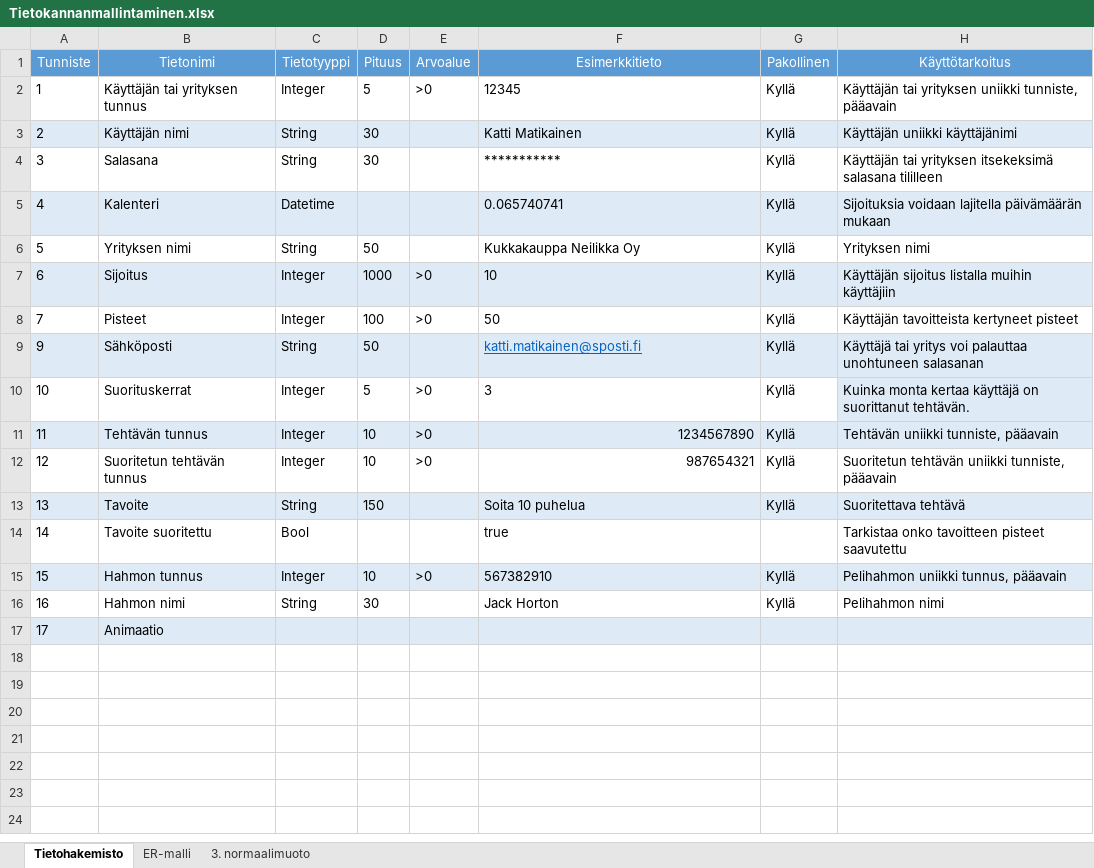
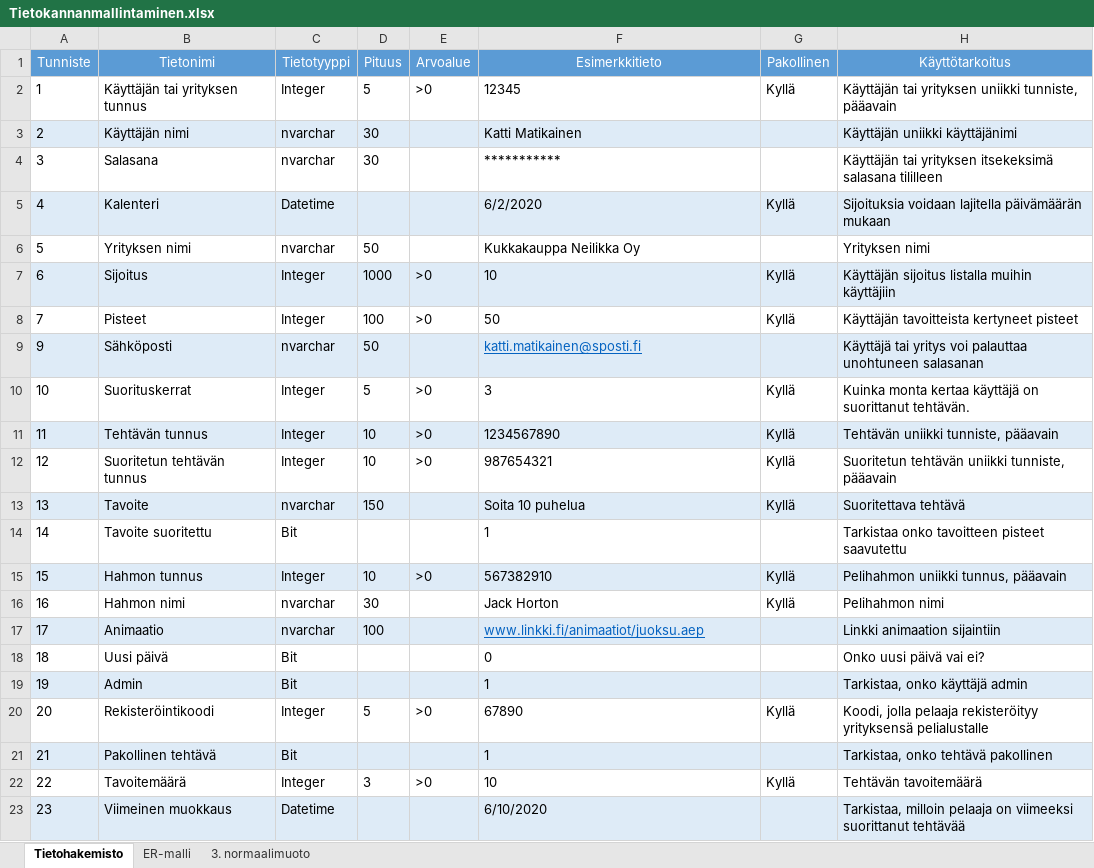
Before and after one commit to SmolBananya/muistutussovellus, an Excel workbook: Tietokannanmallintaminen.xlsx, sheet Tietohakemisto, drawn as a sheet; values as stored, in another font and other column widths than the file's, no borders; charts and pictures not drawn; the diff names each change by its address in the sheet, - before the commit and + after, or states it on an @@ line.

Commit message:
tietokannanmallit päivitetty ja siirretty kuvastoihin (#85)
* bgn animaatio

* juoksuanimaatio korjattu

* tönäisyanimaatio korjattu

* kaatumisanimaatio lisätty

* ilotulitus2-animaatio

* puuttuvat bg-kuvat lisätty

* tietokannanmallit päivitetty ja siirretty kuvastoihin

```diff
--- a/Tietokannanmallintaminen.xlsx (sheet Tietohakemisto)
+++ b/Tietokannanmallintaminen.xlsx (sheet Tietohakemisto)
-C3:C4 (Tietotyyppi): String
+C3:C4 (Tietotyyppi): nvarchar
-G3:G4 (Pakollinen): Kyllä
+G3:G4 (Pakollinen): (empty)
-F5 (Esimerkkitieto): 0.065740741
+F5 (Esimerkkitieto): 6/2/2020
-C6 (Tietotyyppi): String
+C6 (Tietotyyppi): nvarchar
-G6 (Pakollinen): Kyllä
+G6 (Pakollinen): (empty)
-C9 (Tietotyyppi): String
+C9 (Tietotyyppi): nvarchar
-G9 (Pakollinen): Kyllä
+G9 (Pakollinen): (empty)
-H10 fill: #DEEBF7
+H10 fill: none
-F11:F12 alignment: right
+F11:F12 alignment: left
-C13 (Tietotyyppi): String
+C13 (Tietotyyppi): nvarchar
-C14 (Tietotyyppi): Bool
+C14 (Tietotyyppi): Bit
-F14 (Esimerkkitieto): true
+F14 (Esimerkkitieto): 1
-C16 (Tietotyyppi): String
+C16 (Tietotyyppi): nvarchar
-C17 (Tietotyyppi): (empty)
+C17 (Tietotyyppi): nvarchar
-D17 (Pituus): (empty)
+D17 (Pituus): 100
-F17 (Esimerkkitieto): (empty)
+F17 (Esimerkkitieto): www.linkki.fi/animaatiot/juoksu.aep
-H17 (Käyttötarkoitus): (empty)
+H17 (Käyttötarkoitus): Linkki animaation sijaintiin
+row 18: 18 | Uusi päivä | Bit |  |  | 0 |  | Onko uusi päivä vai ei?
+row 19: 19 | Admin | Bit |  |  | 1 |  | Tarkistaa, onko käyttäjä admin
+row 20: 20 | Rekisteröintikoodi | Integer | 5 | >0 | 67890 | Kyllä | Koodi, jolla pelaaja rekisteröityy yrityksensä pelialustalle
+row 21: 21 | Pakollinen tehtävä | Bit |  |  | 1 |  | Tarkistaa, onko tehtävä pakollinen
+row 22: 22 | Tavoitemäärä | Integer | 3 | >0 | 10 | Kyllä | Tehtävän tavoitemäärä
+row 23: 23 | Viimeinen muokkaus | Datetime |  |  | 6/10/2020 |  | Tarkistaa, milloin pelaaja on viimeeksi suorittanut tehtävää
```
Also changed, not shown: sheet 3. normaalimuoto, sheet ER-malli, charts or pictures, 4 other files.
